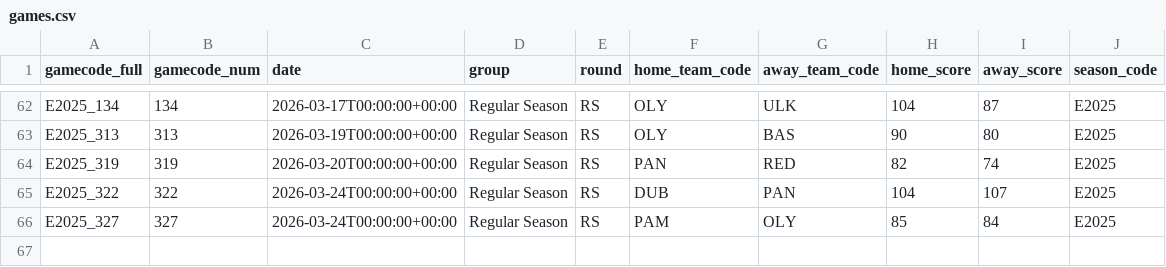
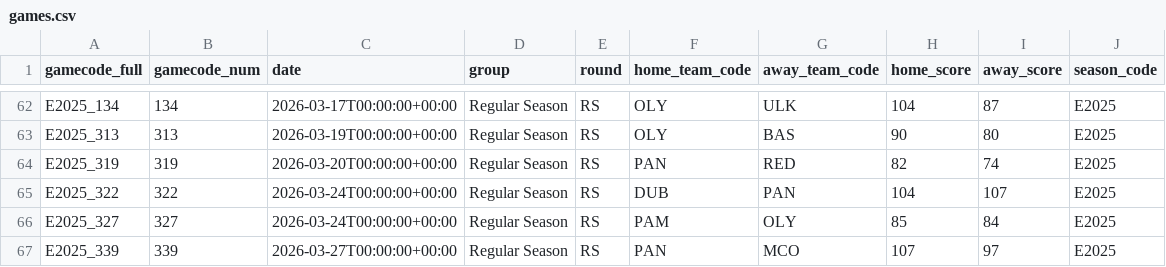
Before and after one commit to Petropov/Euroleague, a CSV file: data/curated/games.csv, drawn as a sheet; only a part is shown, gaps mark what is left out.

```diff
--- a/data/curated/games.csv
+++ b/data/curated/games.csv
@@ -66 +66,2 @@ E2025_322,322,2026-03-24T00:00:00+00:00,Regular Season,RS,DUB,PAN,104,107,E2025
 E2025_327,327,2026-03-24T00:00:00+00:00,Regular Season,RS,PAM,OLY,85,84,E2025
+E2025_339,339,2026-03-27T00:00:00+00:00,Regular Season,RS,PAN,MCO,107,97,E2025
```
Also changed, not shown: data/curated/games_all.csv, data/curated/player_game.csv, 2 other files.
